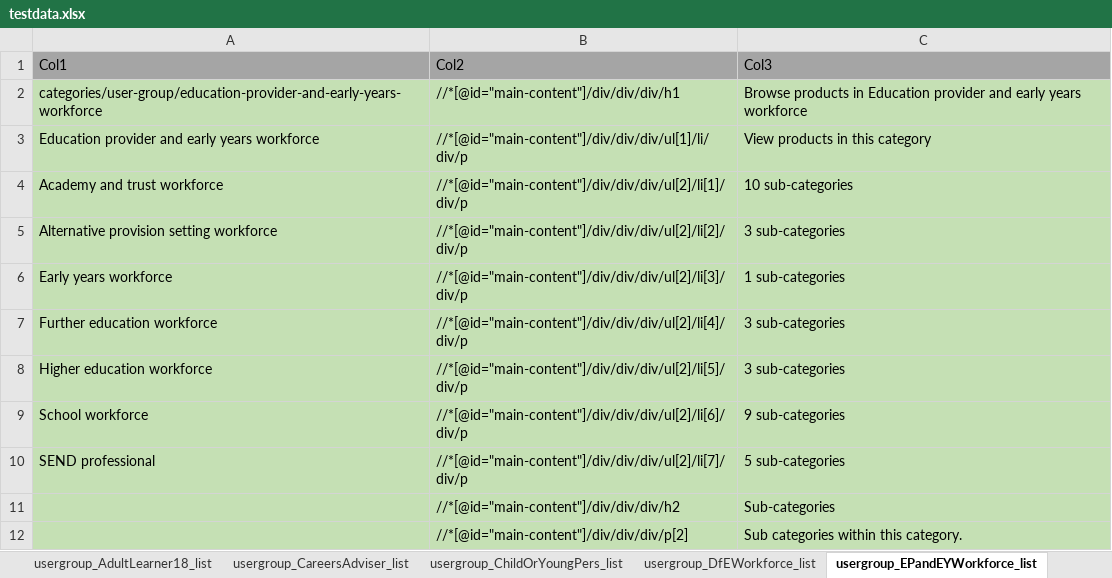
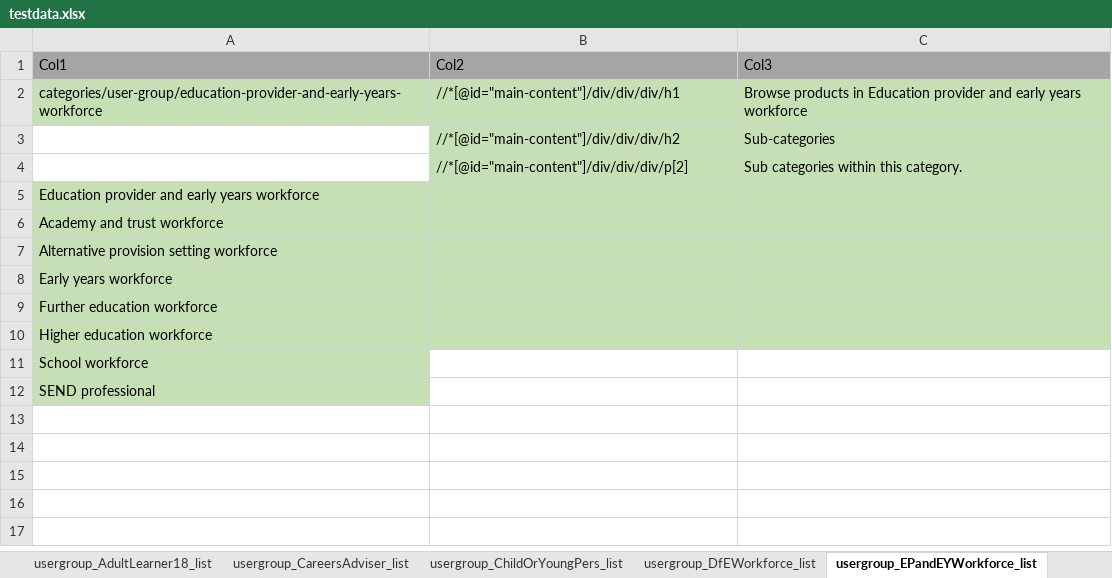
Before and after one commit to DFE-Digital/find-information-products-services-tests, an Excel workbook: testdata.xlsx, sheet usergroup_EPandEYWorkforce_list, drawn as a sheet; values as stored, in another font and other column widths than the file's, no borders; removed rows and columns are numbered as before the commit, all else as after; the diff names each change by its address in the sheet, - before the commit and + after, or states it on an @@ line.

```diff
--- a/testdata.xlsx (sheet usergroup_EPandEYWorkforce_list)
+++ b/testdata.xlsx (sheet usergroup_EPandEYWorkforce_list)
-row 3: Education provider and early years workforce | //*[@id="main-content"]/div/div/div/ul[1]/li/div/p | View products in this category
-row 4: Academy and trust workforce | //*[@id="main-content"]/div/div/div/ul[2]/li[1]/div/p | 10 sub-categories
-row 5: Alternative provision setting workforce | //*[@id="main-content"]/div/div/div/ul[2]/li[2]/div/p | 3 sub-categories
-row 6: Early years workforce | //*[@id="main-content"]/div/div/div/ul[2]/li[3]/div/p | 1 sub-categories
-row 7: Further education workforce | //*[@id="main-content"]/div/div/div/ul[2]/li[4]/div/p | 3 sub-categories
-row 8: Higher education workforce | //*[@id="main-content"]/div/div/div/ul[2]/li[5]/div/p | 3 sub-categories
-row 9: School workforce | //*[@id="main-content"]/div/div/div/ul[2]/li[6]/div/p | 9 sub-categories
-row 10: SEND professional | //*[@id="main-content"]/div/div/div/ul[2]/li[7]/div/p | 5 sub-categories
-A3:A4 fill: #C5E0B4
+A3:A4 fill: none
+row 5: Education provider and early years workforce
+row 6: Academy and trust workforce
+row 7: Alternative provision setting workforce
+row 8: Early years workforce
+row 9: Further education workforce
+row 10: Higher education workforce
+row 11: School workforce
+row 12: SEND professional
```
Also changed, not shown: sheet usergroup_ParentorCarer_list, sheet usergroup_SocialCWorkforce_list, sheet usergroup_ProfExtUserofDfE_list, sheet usergroup_ChildOrYoungPers_list, sheet usergroup_NEETOrCareerSeek_list, sheet usergroup_LAWorkforce_list, 3 more sheets, other sheet tabs, 2 other files.
